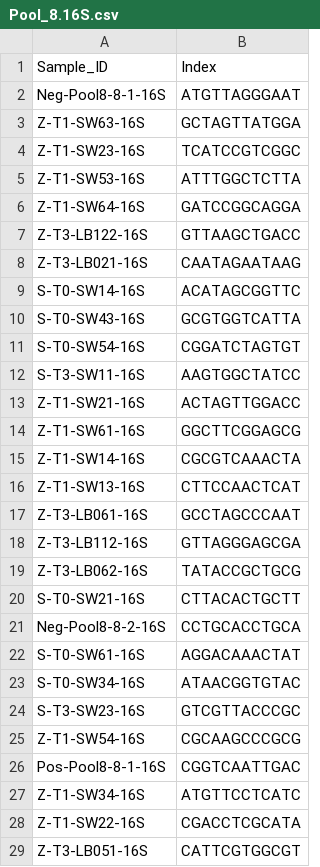
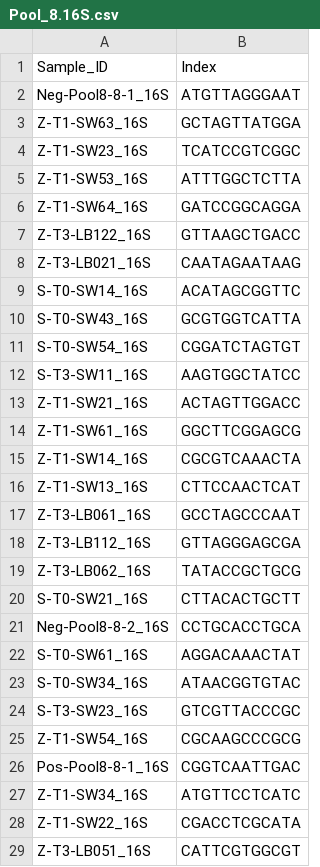
Before and after one commit to Citrus-HLB-Micro/Amplicon_PreProcess, a CSV file: ECDRE/Pool_8.16S.csv, drawn as a sheet; only a part is shown; the diff covers the shown part only.

```diff
--- a/ECDRE/Pool_8.16S.csv
+++ b/ECDRE/Pool_8.16S.csv
@@ -1,29 +1,29 @@
 Sample_ID,Index
-Neg-Pool8-8-1-16S,ATGTTAGGGAAT
-Z-T1-SW63-16S,GCTAGTTATGGA
-Z-T1-SW23-16S,TCATCCGTCGGC
-Z-T1-SW53-16S,ATTTGGCTCTTA
-Z-T1-SW64-16S,GATCCGGCAGGA
-Z-T3-LB122-16S,GTTAAGCTGACC
-Z-T3-LB021-16S,CAATAGAATAAG
-S-T0-SW14-16S,ACATAGCGGTTC
-S-T0-SW43-16S,GCGTGGTCATTA
-S-T0-SW54-16S,CGGATCTAGTGT
-S-T3-SW11-16S,AAGTGGCTATCC
-Z-T1-SW21-16S,ACTAGTTGGACC
-Z-T1-SW61-16S,GGCTTCGGAGCG
-Z-T1-SW14-16S,CGCGTCAAACTA
-Z-T1-SW13-16S,CTTCCAACTCAT
-Z-T3-LB061-16S,GCCTAGCCCAAT
-Z-T3-LB112-16S,GTTAGGGAGCGA
-Z-T3-LB062-16S,TATACCGCTGCG
-S-T0-SW21-16S,CTTACACTGCTT
-Neg-Pool8-8-2-16S,CCTGCACCTGCA
-S-T0-SW61-16S,AGGACAAACTAT
-S-T0-SW34-16S,ATAACGGTGTAC
-S-T3-SW23-16S,GTCGTTACCCGC
-Z-T1-SW54-16S,CGCAAGCCCGCG
-Pos-Pool8-8-1-16S,CGGTCAATTGAC
-Z-T1-SW34-16S,ATGTTCCTCATC
-Z-T1-SW22-16S,CGACCTCGCATA
-Z-T3-LB051-16S,CATTCGTGGCGT
+Neg-Pool8-8-1_16S,ATGTTAGGGAAT
+Z-T1-SW63_16S,GCTAGTTATGGA
+Z-T1-SW23_16S,TCATCCGTCGGC
+Z-T1-SW53_16S,ATTTGGCTCTTA
+Z-T1-SW64_16S,GATCCGGCAGGA
+Z-T3-LB122_16S,GTTAAGCTGACC
+Z-T3-LB021_16S,CAATAGAATAAG
+S-T0-SW14_16S,ACATAGCGGTTC
+S-T0-SW43_16S,GCGTGGTCATTA
+S-T0-SW54_16S,CGGATCTAGTGT
+S-T3-SW11_16S,AAGTGGCTATCC
+Z-T1-SW21_16S,ACTAGTTGGACC
+Z-T1-SW61_16S,GGCTTCGGAGCG
+Z-T1-SW14_16S,CGCGTCAAACTA
+Z-T1-SW13_16S,CTTCCAACTCAT
+Z-T3-LB061_16S,GCCTAGCCCAAT
+Z-T3-LB112_16S,GTTAGGGAGCGA
+Z-T3-LB062_16S,TATACCGCTGCG
+S-T0-SW21_16S,CTTACACTGCTT
+Neg-Pool8-8-2_16S,CCTGCACCTGCA
+S-T0-SW61_16S,AGGACAAACTAT
+S-T0-SW34_16S,ATAACGGTGTAC
+S-T3-SW23_16S,GTCGTTACCCGC
+Z-T1-SW54_16S,CGCAAGCCCGCG
+Pos-Pool8-8-1_16S,CGGTCAATTGAC
+Z-T1-SW34_16S,ATGTTCCTCATC
+Z-T1-SW22_16S,CGACCTCGCATA
+Z-T3-LB051_16S,CATTCGTGGCGT
```
Also changed, not shown: 108 edited cells elsewhere in this file, ECDRE/Pool_8.16S.tsv, ECDRE/Pool_8.ITS.csv, 1 other file.
